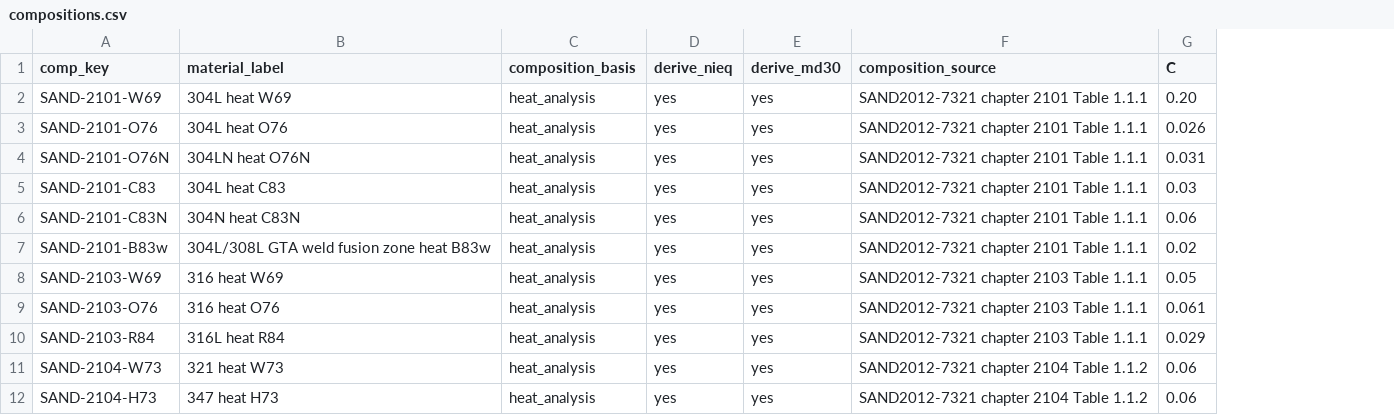
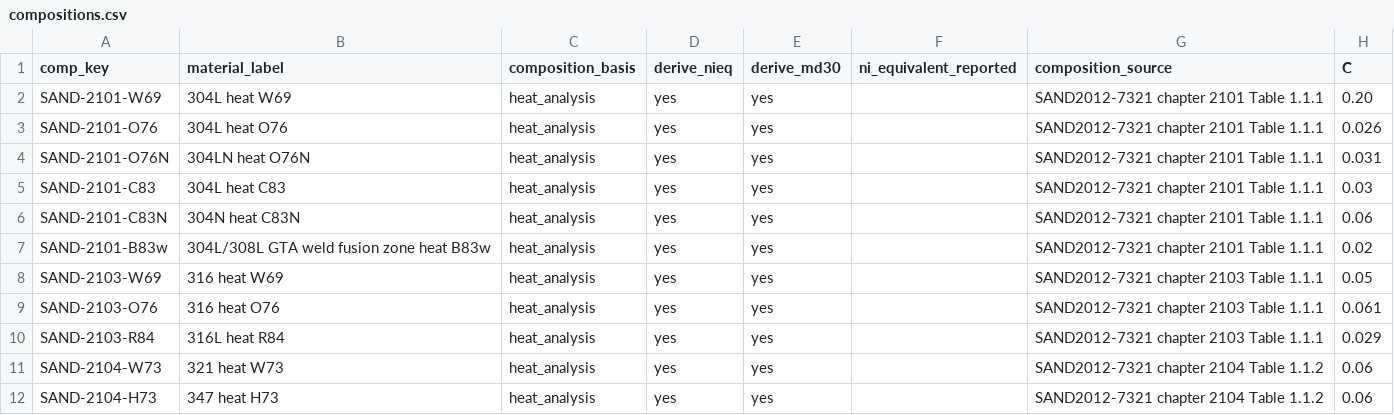
Before and after one commit to mfaizansworkspace-ai/Hydrogen-Embrittlement-in-Austenetic-Stainless-Steels, a CSV file: data/compositions.csv, drawn as a sheet; only a part is shown; the diff names each change by its address in the sheet, - before the commit and + after, or states it on an @@ line.

```diff
--- a/data/compositions.csv
+++ b/data/compositions.csv
+column F (ni_equivalent_reported), empty
```
Also changed, not shown: 3 other files.
